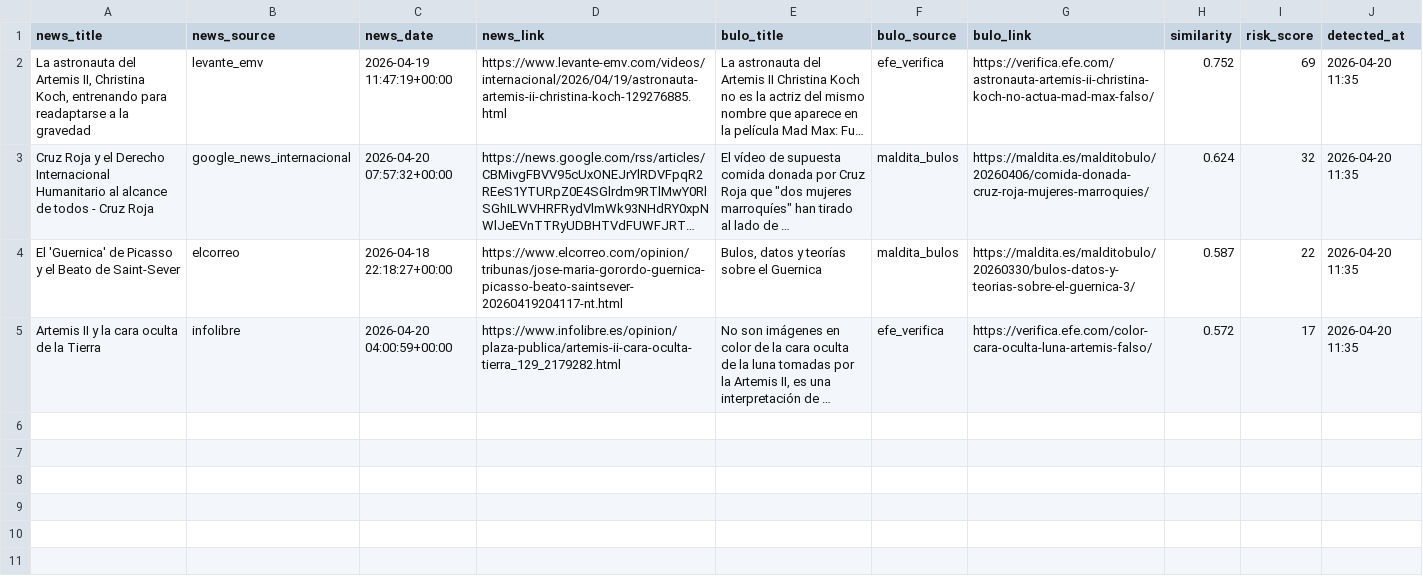
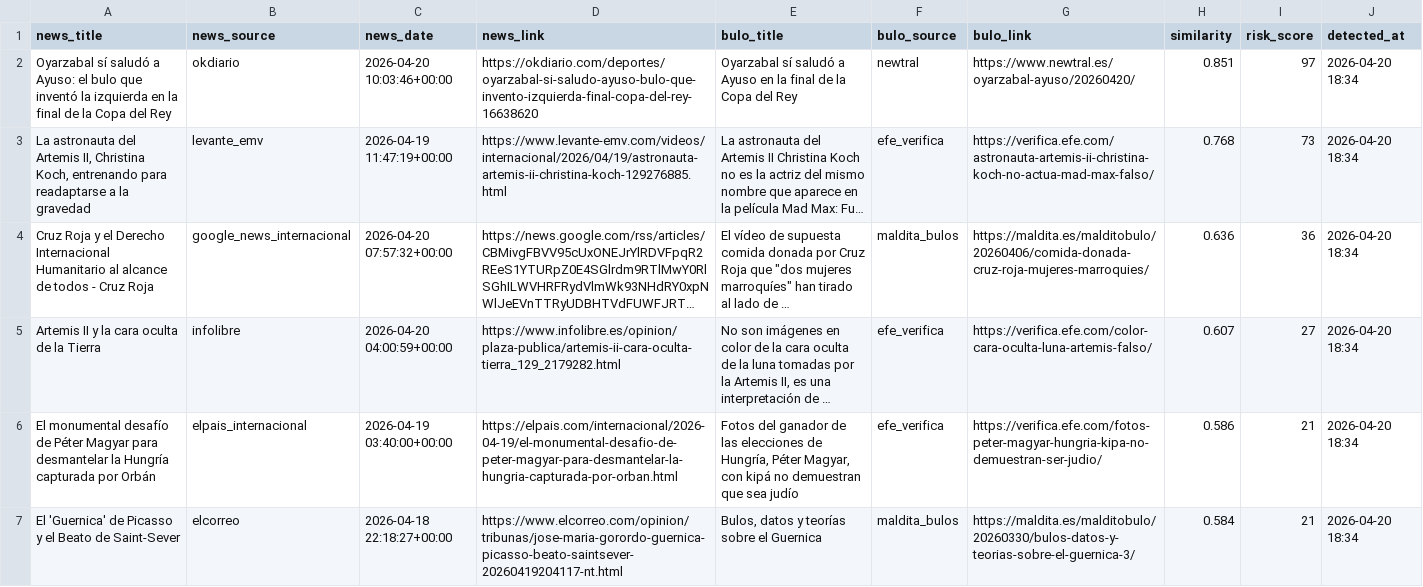
Before and after one commit to mcasrom/SIEG-Politica-Nacional-, a CSV file: data/export/nr/disinfo_alerts.csv, drawn as a sheet; long unchanged cells end in …; removed rows and columns are numbered as before the commit, all else as after; the diff names each change by its address in the sheet, - before the commit and + after, or states it on an @@ line.

```diff
--- a/data/export/nr/disinfo_alerts.csv
+++ b/data/export/nr/disinfo_alerts.csv
+row 2: Oyarzabal sí saludó a Ayuso: el bulo que inventó la izquierda en la final de la Copa del Rey | okdiario | 2026-04-20 10:03:46+00:00 | https://okdiario.com/deportes/oyarzabal-si-saludo-ayuso-bulo-que-invento-izquierda-final-copa-del-rey-16638620 | Oyarzabal sí saludó a Ayuso en la final de la Copa del Rey | newtral | https://www.newtral.es/oyarzabal-ayuso/20260420/ | 0.851 | 97 | 2026-04-20 18:34
-H3 (similarity): 0.752
+H3 (similarity): 0.768
-I3 (risk_score): 69
+I3 (risk_score): 73
-J3:J4 (detected_at): 2026-04-20 11:35
+J3:J4 (detected_at): 2026-04-20 18:34
-H4 (similarity): 0.624
+H4 (similarity): 0.636
-I4 (risk_score): 32
+I4 (risk_score): 36
-row 4: El 'Guernica' de Picasso y el Beato de Saint-Sever | elcorreo | 2026-04-18 22:18:27+00:00 | https://www.elcorreo.com/opinion/tribunas/jose-maria-gorordo-guernica-picasso-beato-saintsever-20260419204117-nt.html | Bulos, datos y teorías sobre el Guernica | maldita_bulos | https://maldita.es/malditobulo/20260330/bulos-datos-y-teorias-sobre-el-guernica-3/ | 0.587 | 22 | 2026-04-20 11:35
-H5 (similarity): 0.572
+H5 (similarity): 0.607
-I5 (risk_score): 17
+I5 (risk_score): 27
-J5 (detected_at): 2026-04-20 11:35
+J5 (detected_at): 2026-04-20 18:34
+row 6: El monumental desafío de Péter Magyar para desmantelar la Hungría capturada por Orbán | elpais_internacional | 2026-04-19 03:40:00+00:00 | https://elpais.com/internacional/2026-04-19/el-monumental-desafio-de-peter-magyar-para-desmantelar-la-hungria-capturada-por-orban.html | Fotos del ganador de las elecciones de Hungría, Péter Magyar, con kipá no demuestran que sea judío | efe_verifica | https://verifica.efe.com/fotos-peter-magyar-hungria-kipa-no-demuestran-ser-judio/ | 0.586 | 21 | 2026-04-20 18:34
+row 7: El 'Guernica' de Picasso y el Beato de Saint-Sever | elcorreo | 2026-04-18 22:18:27+00:00 | https://www.elcorreo.com/opinion/tribunas/jose-maria-gorordo-guernica-picasso-beato-saintsever-20260419204117-nt.html | Bulos, datos y teorías sobre el Guernica | maldita_bulos | https://maldita.es/malditobulo/20260330/bulos-datos-y-teorias-sobre-el-guernica-3/ | 0.584 | 21 | 2026-04-20 18:34
```
Also changed, not shown: data/export/nr/disinfo_bulos.csv, data/export/nr/ideology_summary.csv, 7 other files.
